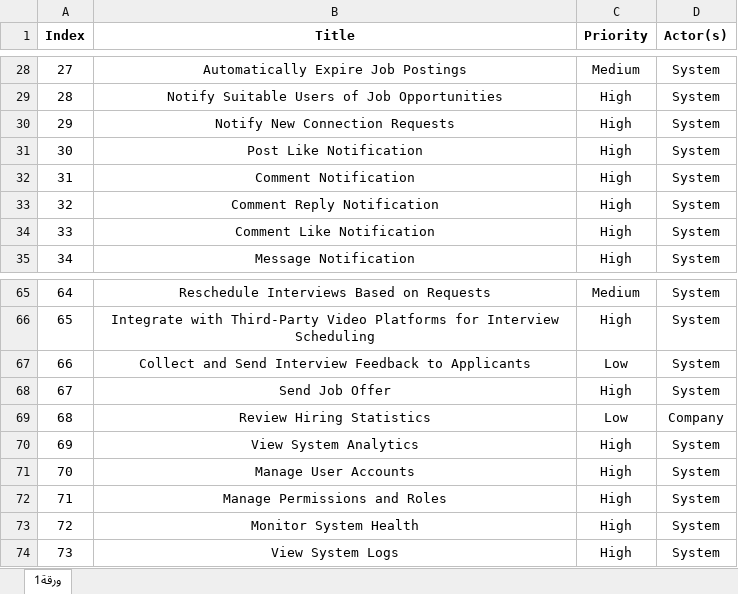
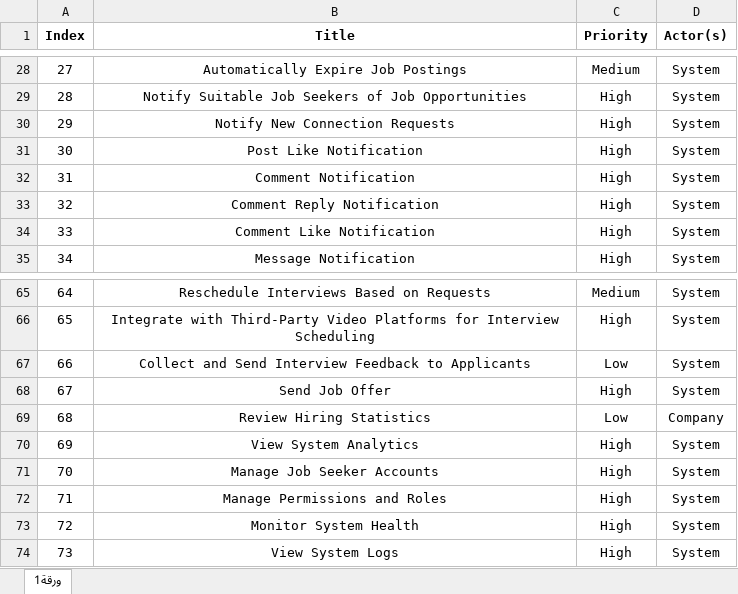
Before and after one commit to Wafi-Ahmad/Hirehub, an Excel workbook: RequirementsElicitation/Functional-Requirements.xlsx, sheet ورقة1, drawn as a sheet; only a part is shown, gaps mark what is left out; values as stored, in another font and other column widths than the file's, no borders; the diff covers the shown part only; the diff names each change by its address in the sheet, - before the commit and + after, or states it on an @@ line.

```diff
--- a/RequirementsElicitation/Functional-Requirements.xlsx (sheet ورقة1)
+++ b/RequirementsElicitation/Functional-Requirements.xlsx (sheet ورقة1)
-B29 (Title): Notify Suitable Users of Job Opportunities
+B29 (Title): Notify Suitable Job Seekers of Job Opportunities
-B71 (Title): Manage User Accounts
+B71 (Title): Manage Job Seeker Accounts
```
Also changed, not shown: 56 edited cells elsewhere in this sheet, 3 other files.
